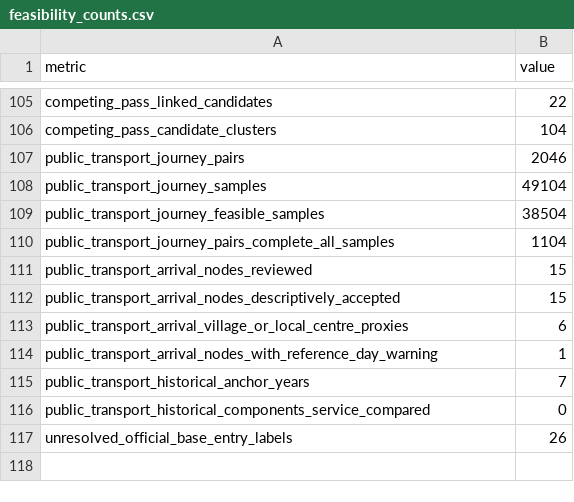
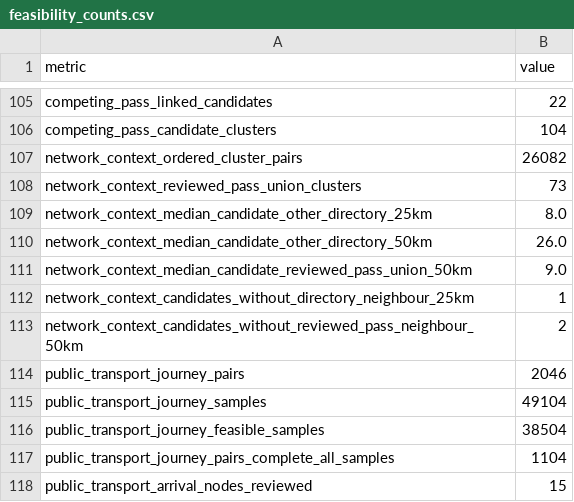
Before and after one commit to Chocaklick/Master-thesis-Magic-pass, a CSV file: reports/feasibility_counts.csv, drawn as a sheet; only a part is shown, gaps mark what is left out; the shorter side is filled out with more unchanged rows.

```diff
--- a/reports/feasibility_counts.csv
+++ b/reports/feasibility_counts.csv
@@ -106,2 +106,9 @@ competing_pass_linked_candidates,22
 competing_pass_candidate_clusters,104
+network_context_ordered_cluster_pairs,26082
+network_context_reviewed_pass_union_clusters,73
+network_context_median_candidate_other_directory_25km,8.0
+network_context_median_candidate_other_directory_50km,26.0
+network_context_median_candidate_reviewed_pass_union_50km,9.0
+network_context_candidates_without_directory_neighbour_25km,1
+network_context_candidates_without_reviewed_pass_neighbour_50km,2
 public_transport_journey_pairs,2046
```
Also changed, not shown: metadata/data_sources_master.csv, 31 other files.
